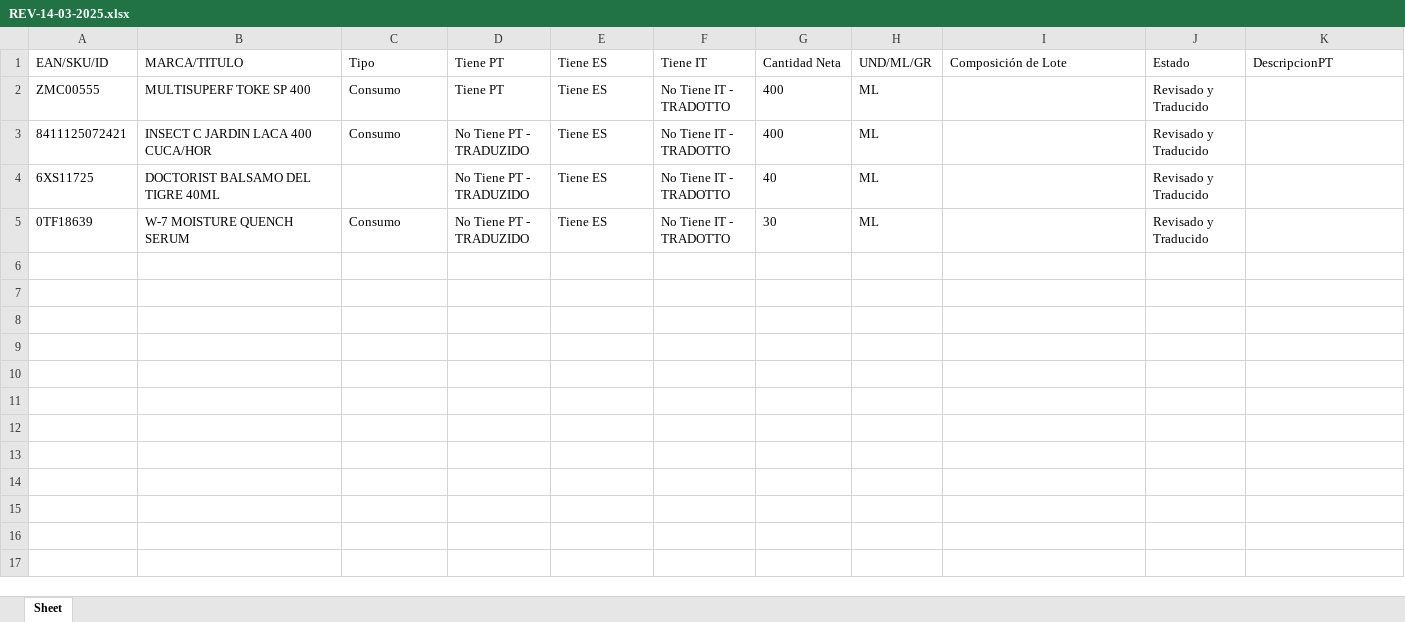
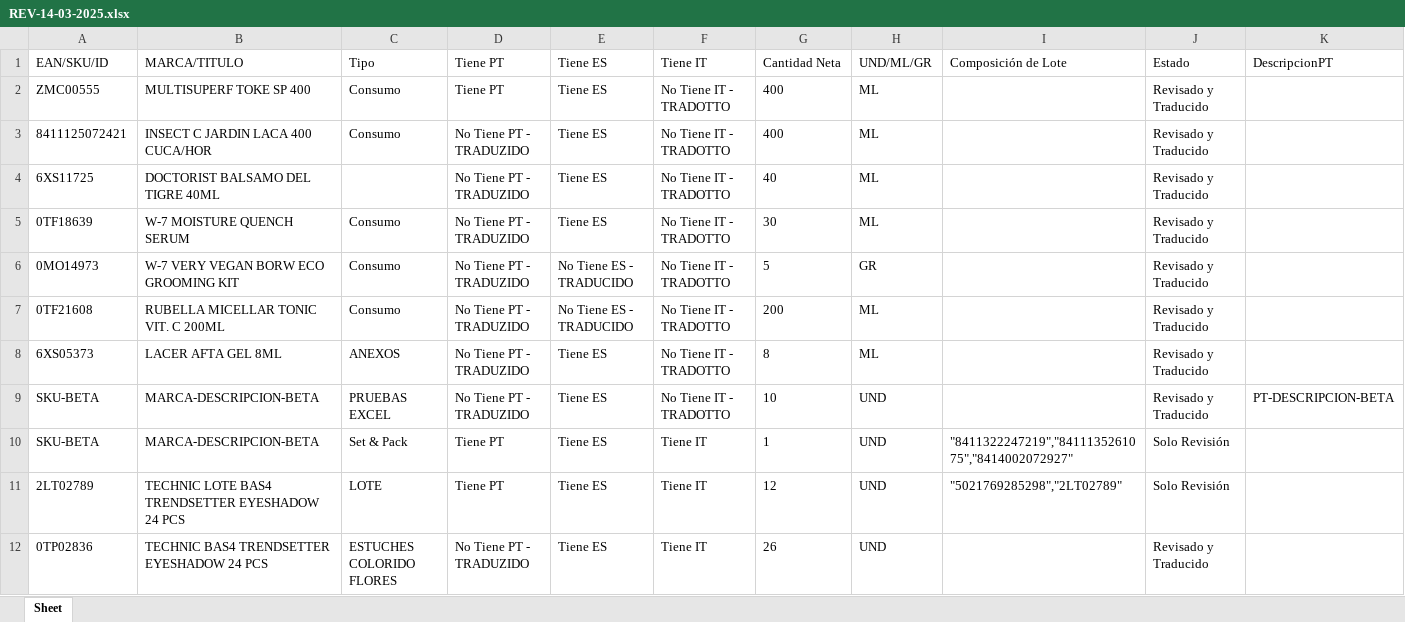
Before and after one commit to partybrasil/Contador-Revisiones, an Excel workbook: REVs/REV-14-03-2025.xlsx, sheet Sheet, drawn as a sheet; only a part is shown; values as stored, in another font and other column widths than the file's, no borders; rows hold the shown columns only; the diff names each change by its address in the sheet, - before the commit and + after, or states it on an @@ line.

```diff
--- a/REVs/REV-14-03-2025.xlsx (sheet Sheet)
+++ b/REVs/REV-14-03-2025.xlsx (sheet Sheet)
+row 6: 0MO14973 | W-7 VERY VEGAN BORW ECO GROOMING KIT | Consumo | No Tiene PT - TRADUZIDO | No Tiene ES - TRADUCIDO | No Tiene IT - TRADOTTO | 5 | GR |  | Revisado y Traducido
+row 7: 0TF21608 | RUBELLA MICELLAR TONIC VIT. C 200ML | Consumo | No Tiene PT - TRADUZIDO | No Tiene ES - TRADUCIDO | No Tiene IT - TRADOTTO | 200 | ML |  | Revisado y Traducido
+row 8: 6XS05373 | LACER AFTA GEL 8ML | ANEXOS | No Tiene PT - TRADUZIDO | Tiene ES | No Tiene IT - TRADOTTO | 8 | ML |  | Revisado y Traducido
+row 9: SKU-BETA | MARCA-DESCRIPCION-BETA | PRUEBAS EXCEL | No Tiene PT - TRADUZIDO | Tiene ES | No Tiene IT - TRADOTTO | 10 | UND |  | Revisado y Traducido | PT-DESCRIPCION-BETA
+row 10: SKU-BETA | MARCA-DESCRIPCION-BETA | Set & Pack | Tiene PT | Tiene ES | Tiene IT | 1 | UND | "8411322247219","8411135261075","8414002072927" | Solo Revisión
+row 11: 2LT02789 | TECHNIC LOTE BAS4 TRENDSETTER EYESHADOW 24 PCS | LOTE | Tiene PT | Tiene ES | Tiene IT | 12 | UND | "5021769285298","2LT02789" | Solo Revisión
+row 12: 0TP02836 | TECHNIC BAS4 TRENDSETTER EYESHADOW 24 PCS | ESTUCHES COLORIDO FLORES | No Tiene PT - TRADUZIDO | Tiene ES | Tiene IT | 26 | UND |  | Revisado y Traducido
```
Also changed, not shown: 2 other files.
